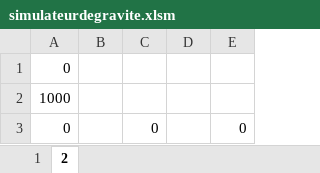
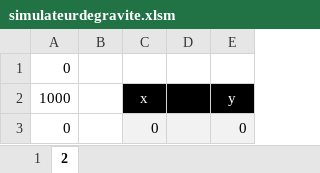
Before and after one commit to aim3eau/remise, an Excel workbook: simulateurdegravite.xlsm, sheet 2, drawn as a sheet; values as stored, in another font and other column widths than the file's, no borders; charts and pictures not drawn; the diff names each change by its address in the sheet, - before the commit and + after, or states it on an @@ line.

```diff
--- a/simulateurdegravite.xlsm (sheet 2)
+++ b/simulateurdegravite.xlsm (sheet 2)
-C2: (empty)
+C2: x
-C2:E2 fill: none
+C2:E2 fill: #000000
-E2: (empty)
+E2: y
-C3:E3 fill: none
+C3:E3 fill: #F2F2F2
```
Also changed, not shown: sheet 1, charts or pictures.
